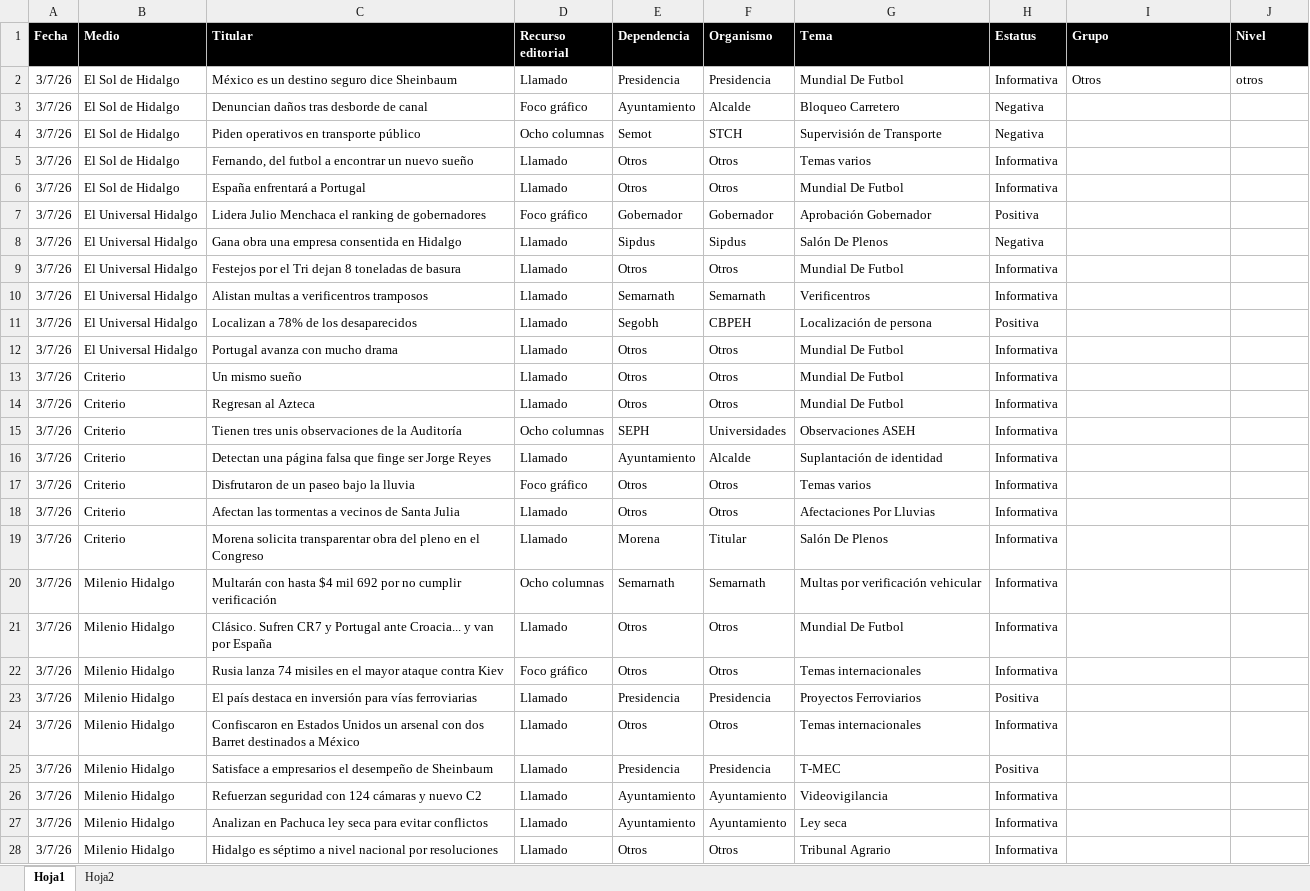
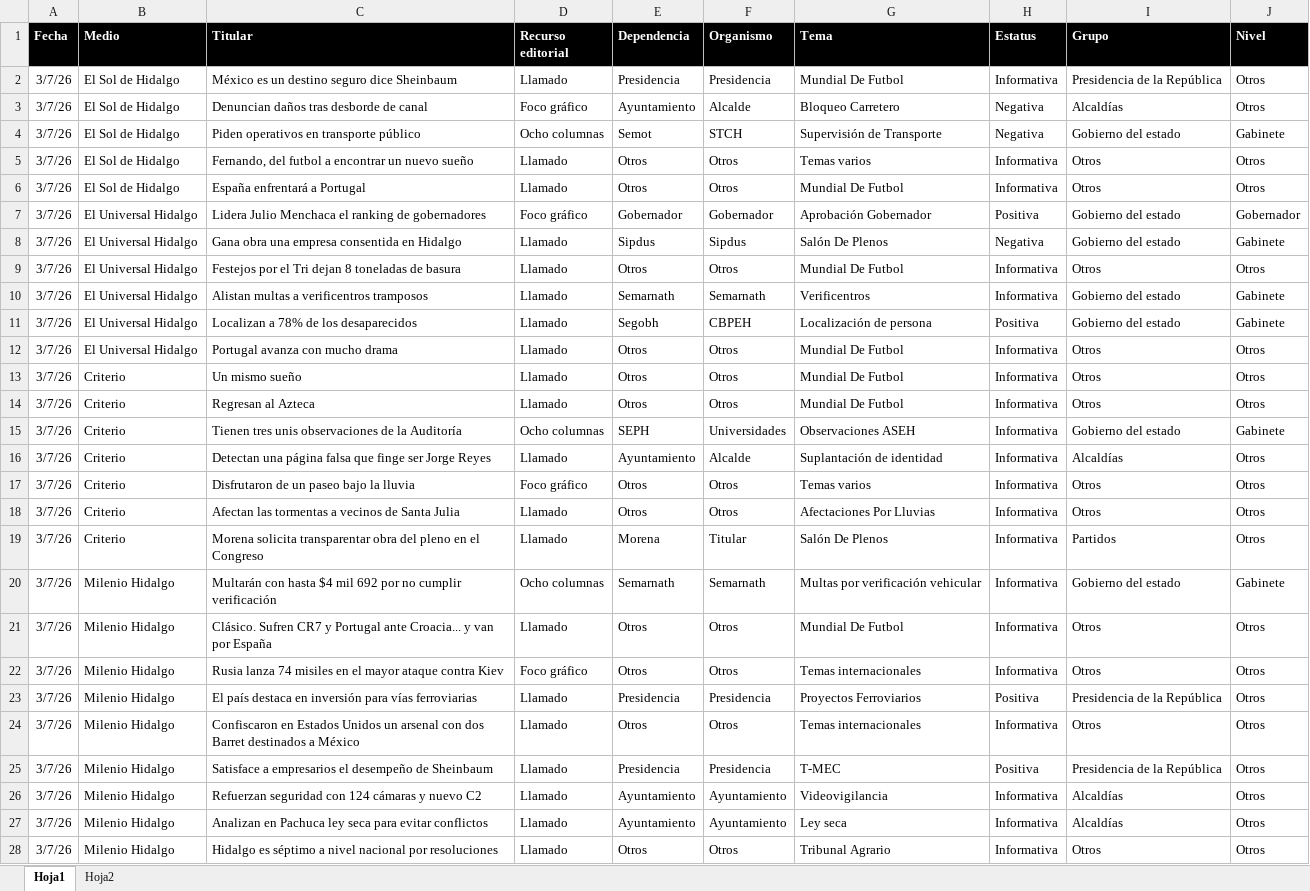
Before and after one commit to thelonious9/Reporteportadas, an Excel workbook: MuestraPortadas.xlsx, sheet Hoja1, drawn as a sheet; only a part is shown; values as stored, in another font and other column widths than the file's, no borders; table styles not drawn; the diff covers the shown part only; the diff names each change by its address in the sheet, - before the commit and + after, or states it on an @@ line.

```diff
--- a/MuestraPortadas.xlsx (sheet Hoja1)
+++ b/MuestraPortadas.xlsx (sheet Hoja1)
-I2 (Grupo): Otros
+I2 (Grupo): Presidencia de la República
-J2 (Nivel): otros
+J2 (Nivel): Otros
-I3 (Grupo): (empty)
+I3 (Grupo): Alcaldías
-J3 (Nivel): (empty)
+J3 (Nivel): Otros
-I4 (Grupo): (empty)
+I4 (Grupo): Gobierno del estado
-J4 (Nivel): (empty)
+J4 (Nivel): Gabinete
-I5:I6 (Grupo): (empty)
+I5:I6 (Grupo): Otros
-J5:J6 (Nivel): (empty)
+J5:J6 (Nivel): Otros
-I7:I8 (Grupo): (empty)
+I7:I8 (Grupo): Gobierno del estado
-J7 (Nivel): (empty)
+J7 (Nivel): Gobernador
-J8 (Nivel): (empty)
+J8 (Nivel): Gabinete
-I9 (Grupo): (empty)
+I9 (Grupo): Otros
-J9 (Nivel): (empty)
+J9 (Nivel): Otros
-I10:I11 (Grupo): (empty)
+I10:I11 (Grupo): Gobierno del estado
-J10:J11 (Nivel): (empty)
+J10:J11 (Nivel): Gabinete
-I12:I14 (Grupo): (empty)
+I12:I14 (Grupo): Otros
-J12:J14 (Nivel): (empty)
+J12:J14 (Nivel): Otros
-I15 (Grupo): (empty)
+I15 (Grupo): Gobierno del estado
-J15 (Nivel): (empty)
+J15 (Nivel): Gabinete
-I16 (Grupo): (empty)
+I16 (Grupo): Alcaldías
-J16:J19 (Nivel): (empty)
+J16:J19 (Nivel): Otros
-I17:I18 (Grupo): (empty)
+I17:I18 (Grupo): Otros
-I19 (Grupo): (empty)
+I19 (Grupo): Partidos
-I20 (Grupo): (empty)
+I20 (Grupo): Gobierno del estado
-J20 (Nivel): (empty)
+J20 (Nivel): Gabinete
-I21:I22 (Grupo): (empty)
+I21:I22 (Grupo): Otros
-J21:J28 (Nivel): (empty)
+J21:J28 (Nivel): Otros
-I23 (Grupo): (empty)
+I23 (Grupo): Presidencia de la República
-I24 (Grupo): (empty)
+I24 (Grupo): Otros
-I25 (Grupo): (empty)
+I25 (Grupo): Presidencia de la República
-I26:I27 (Grupo): (empty)
+I26:I27 (Grupo): Alcaldías
-I28 (Grupo): (empty)
+I28 (Grupo): Otros
```
Also changed, not shown: 72 edited cells elsewhere in this sheet, 1 other file.
